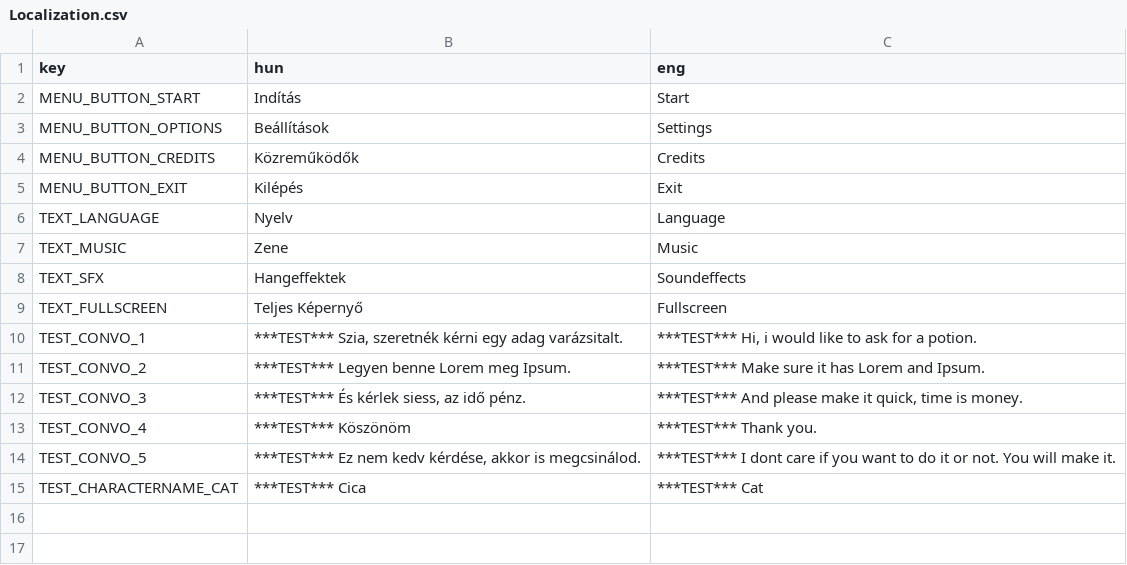
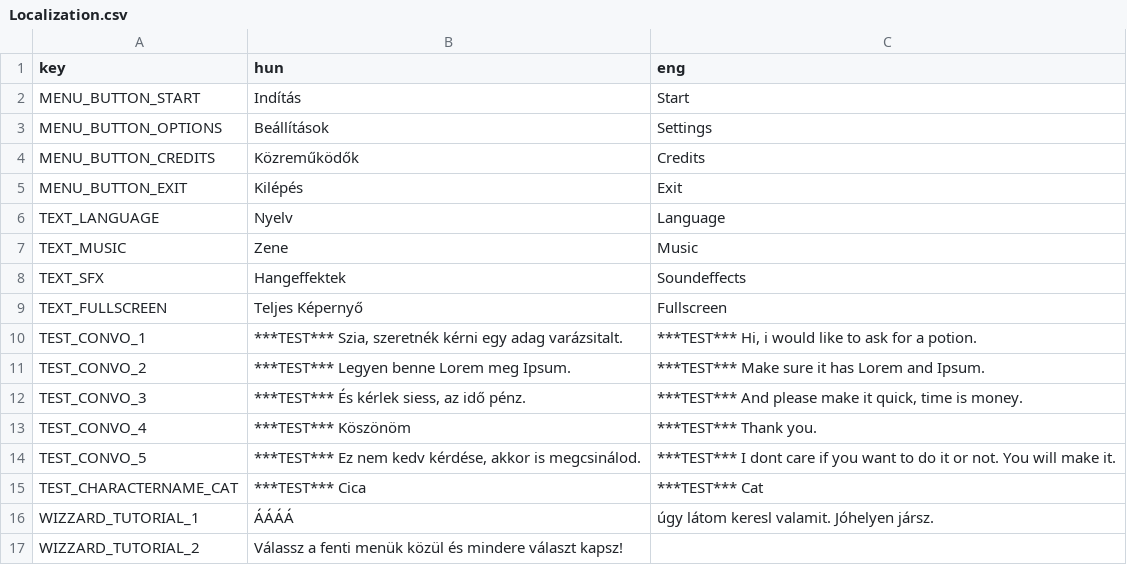
Before and after one commit to Hangeffekt/GameJam, a CSV file: assets/LocalizationFiles/Localization.csv, drawn as a sheet.

Commit message:
tutorial alapok, színek helyre igazítása

```diff
--- a/assets/LocalizationFiles/Localization.csv
+++ b/assets/LocalizationFiles/Localization.csv
@@ -15 +15,3 @@ TEST_CONVO_5,"***TEST*** Ez nem kedv kérdése, akkor is megcsinálod.",***TEST*
 TEST_CHARACTERNAME_CAT,***TEST*** Cica,***TEST*** Cat
+WIZZARD_TUTORIAL_1,ÁÁÁÁ, úgy látom keresl valamit. Jóhelyen jársz.
+WIZZARD_TUTORIAL_2,Válassz a fenti menük közül és mindere választ kapsz!
```
Also changed, not shown: 10 other files.
